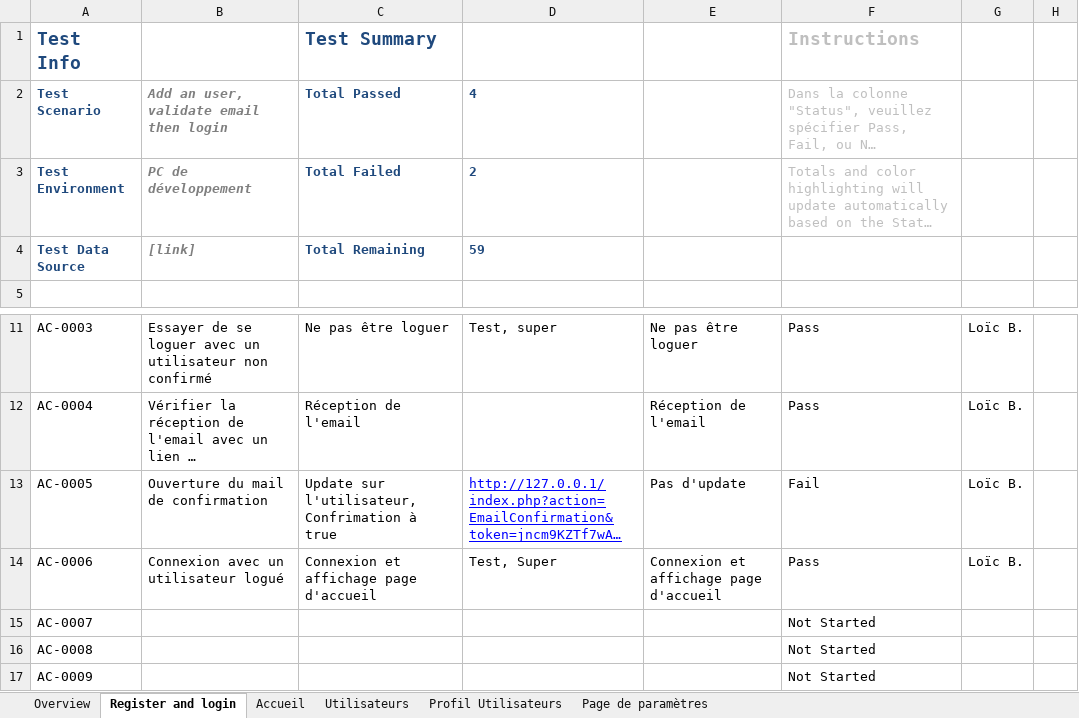
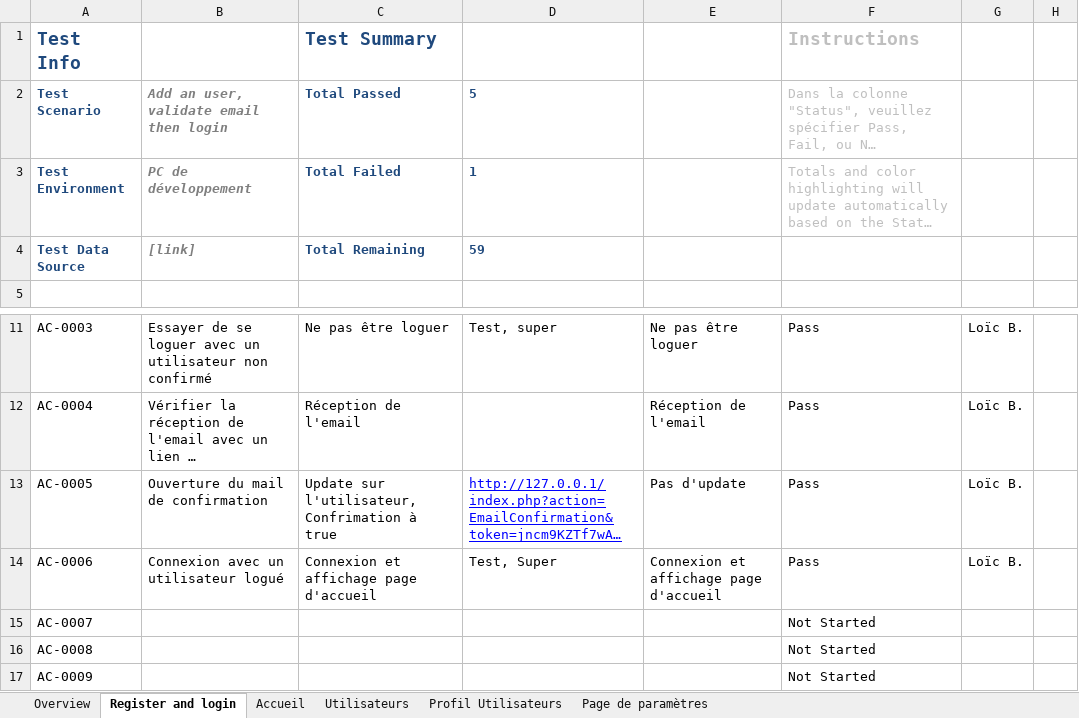
Before and after one commit to Deriveur1234/TPI, an Excel workbook: docs/analysis/TestPlan.xlsx, sheet Register and login, drawn as a sheet; only a part is shown, gaps mark what is left out; long unchanged cells end in …; values as stored, in another font and other column widths than the file's, no borders; conditional formats and table styles not drawn; the diff names each change by its address in the sheet, - before the commit and + after, or states it on an @@ line.

```diff
--- a/docs/analysis/TestPlan.xlsx (sheet Register and login)
+++ b/docs/analysis/TestPlan.xlsx (sheet Register and login)
-D2: 4
+D2: 5
-D3: 2
+D3: 1
-F13 (Instructions): Fail
+F13 (Instructions): Pass
```
Also changed, not shown: sheet Page de paramètres, sheet Overview, 12 other files.
